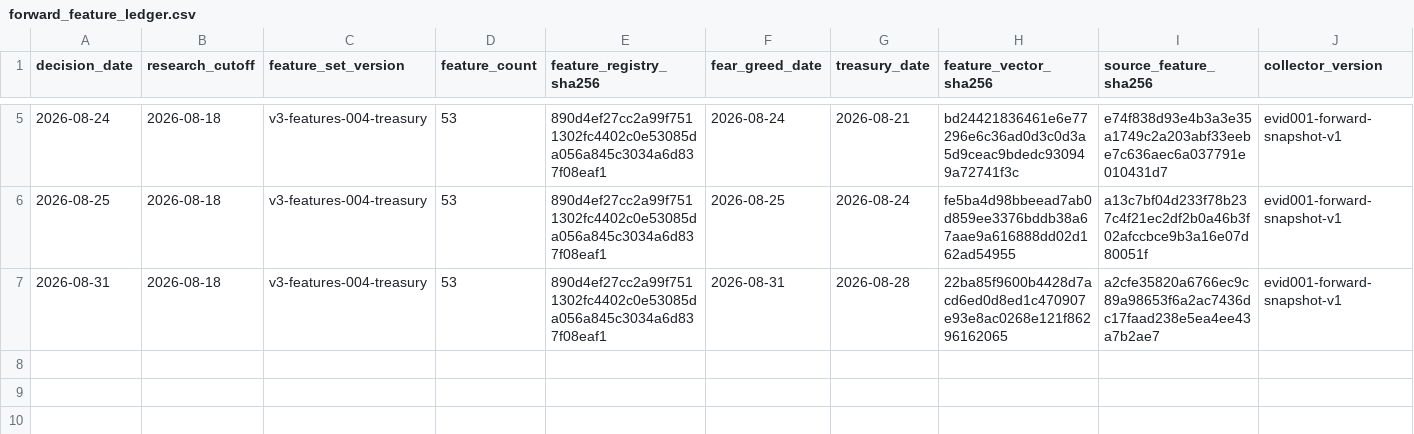
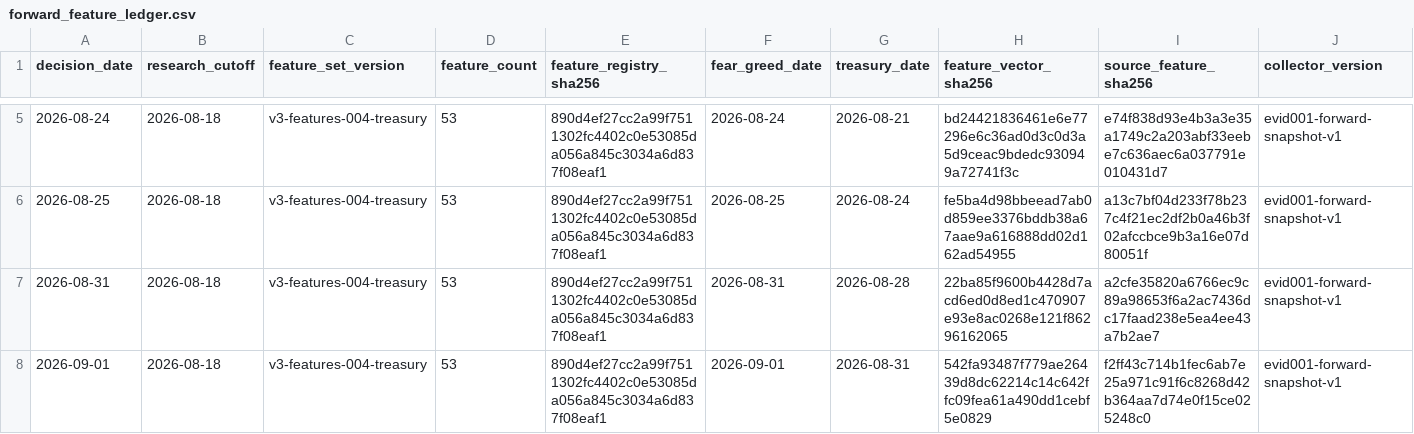
Before and after one commit to george962/FearGreedIndex, a CSV file: v3/evidence/forward_feature_ledger.csv, drawn as a sheet; only a part is shown, gaps mark what is left out; rows hold the shown columns only; the diff names each change by its address in the sheet, - before the commit and + after, or states it on an @@ line.

```diff
--- a/v3/evidence/forward_feature_ledger.csv
+++ b/v3/evidence/forward_feature_ledger.csv
+row 8: 2026-09-01 | 2026-08-18 | v3-features-004-treasury | 53 | 890d4ef27cc2a99f7511302fc4402c0e53085da056a845c3034a6d837f08eaf1 | 2026-09-01 | 2026-08-31 | 542fa93487f779ae26439d8dc62214c14c642ffc09fea61a490dd1cebf5e0829 | f2ff43c714b1fec6ab7e25a971c91f6c8268d42b364aa7d74e0f15ce025248c0 | evid001-forward-snapshot-v1
```
Also changed, not shown: v3/evidence/forward_treasury_source.csv, v3/evidence/shadow_prediction_ledger.csv.
